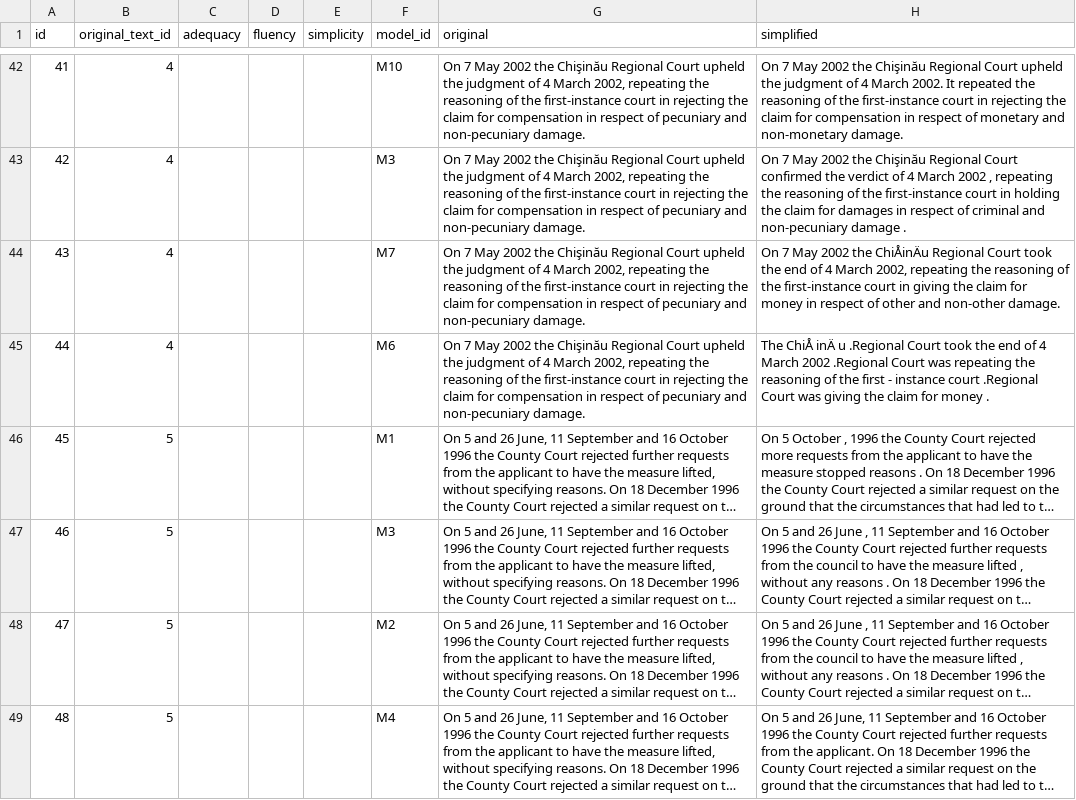
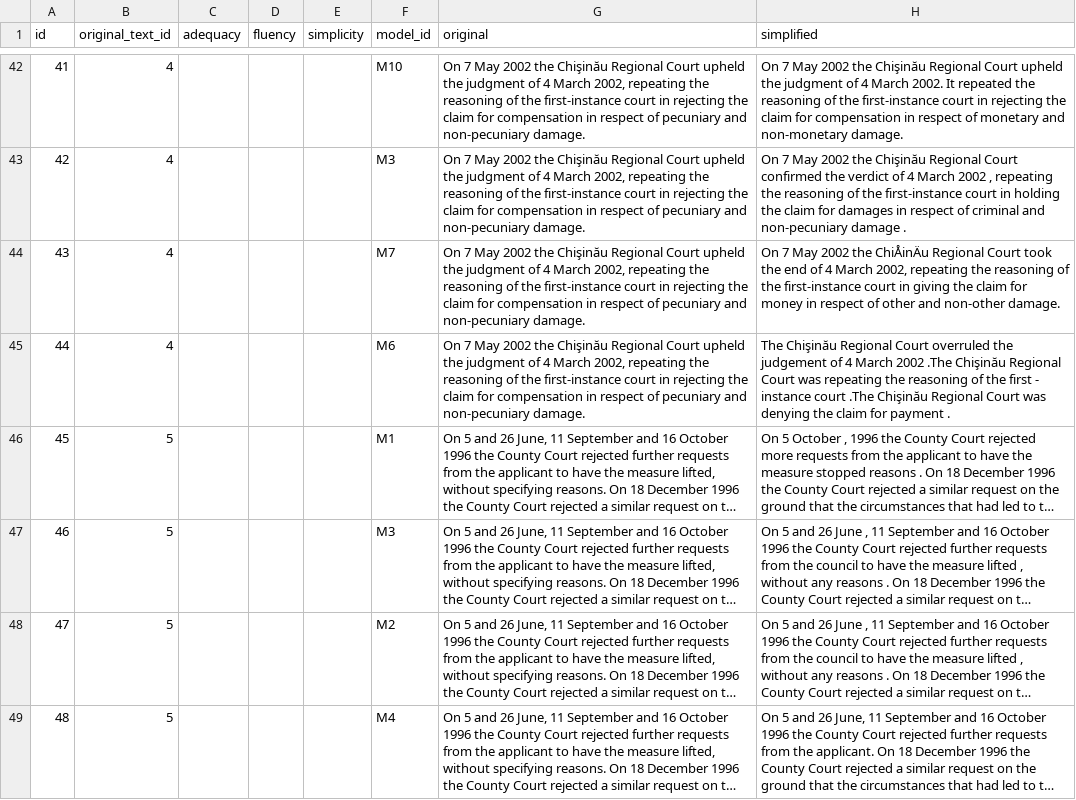
Before and after one commit to EralpK/uslt-human-eval-app, a CSV file: data_full_supreme.csv, drawn as a sheet; only a part is shown, gaps mark what is left out; long unchanged cells end in …; the diff covers the shown part only; the diff names each change by its address in the sheet, - before the commit and + after, or states it on an @@ line.

Commit message:
Update model outputs on Supreme Court dataset

```diff
--- a/data_full_supreme.csv
+++ b/data_full_supreme.csv
-H45 (simplified): The ChiÅ inÄ u .Regional Court took the end of 4 March 2002 .Regional Court was repeating the reasoning of the first - instance court .Regional Court was giving the claim for money .
+H45 (simplified): The Chişinău Regional Court overruled the judgement of 4 March 2002 .The Chişinău Regional Court was repeating the reasoning of the first - instance court .The Chişinău Regional Court was denying the claim for payment .
```
Also changed, not shown: 48 edited cells elsewhere in this file.
